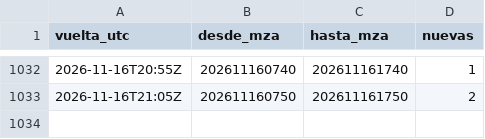
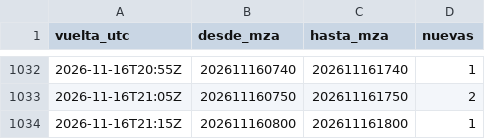
Before and after one commit to valedominguezl/radar-mendoza-pronostico, a CSV file: vueltas.csv, drawn as a sheet; only a part is shown, gaps mark what is left out.

```diff
--- a/vueltas.csv
+++ b/vueltas.csv
@@ -1033 +1033,2 @@ vuelta_utc,desde_mza,hasta_mza,nuevas
 2026-11-16T21:05Z,202611160750,202611161750,2
+2026-11-16T21:15Z,202611160800,202611161800,1
```
Also changed, not shown: 1 other file.
